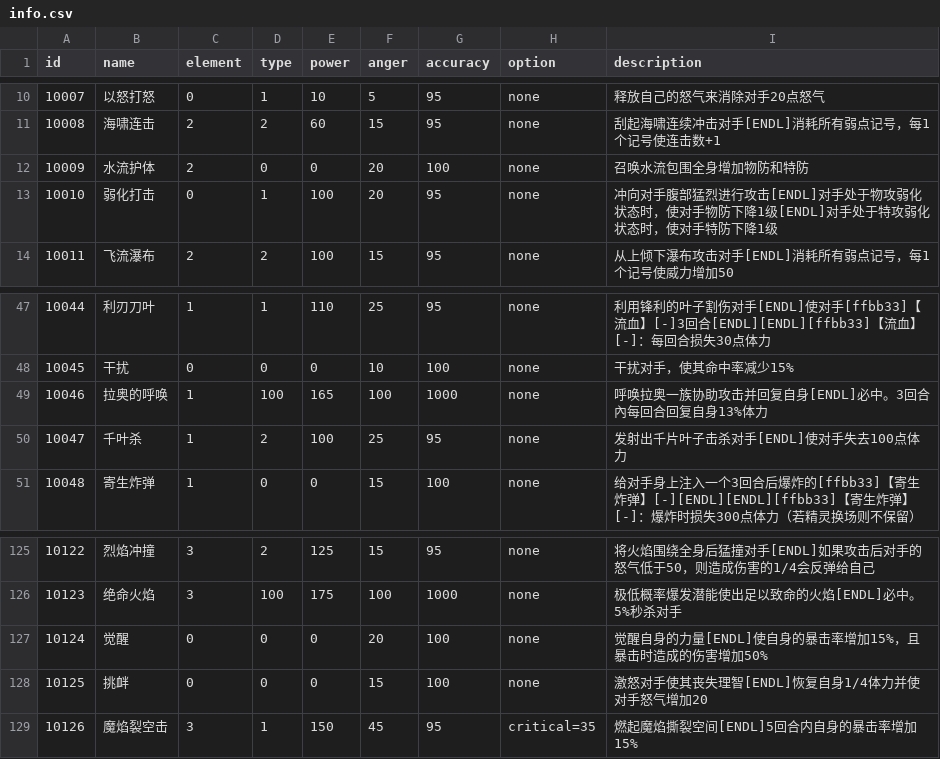
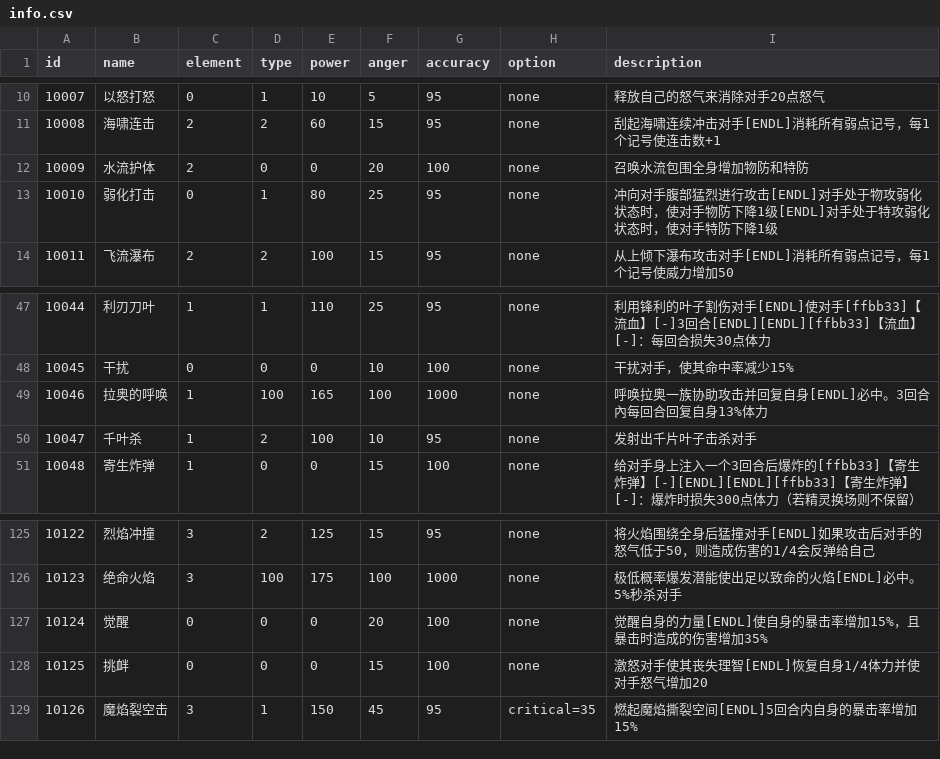
Before and after one commit to Brady29655751/Seer2, a CSV file: Skills/info.csv, drawn as a sheet; only a part is shown, gaps mark what is left out.

```diff
--- a/Skills/info.csv
+++ b/Skills/info.csv
@@ -12,3 +12,3 @@ id,name,element,type,power,anger,accuracy,option,description
 10009,水流护体,2,0,0,20,100,none,召唤水流包围全身增加物防和特防
-10010,弱化打击,0,1,100,20,95,none,冲向对手腹部猛烈进行攻击[ENDL]对手处于物攻弱化状态时，使对手物防下降1级[ENDL]对手处于特攻弱化状态时，使对手特防下降1级
+10010,弱化打击,0,1,80,25,95,none,冲向对手腹部猛烈进行攻击[ENDL]对手处于物攻弱化状态时，使对手物防下降1级[ENDL]对手处于特攻弱化状态时，使对手特防下降1级
 10011,飞流瀑布,2,2,100,15,95,none,从上倾下瀑布攻击对手[ENDL]消耗所有弱点记号，每1个记号使威力增加50
@@ -49,3 +49,3 @@ id,name,element,type,power,anger,accuracy,option,description
 10046,拉奥的呼唤,1,100,165,100,1000,none,呼唤拉奥一族协助攻击并回复自身[ENDL]必中。3回合內每回合回复自身13%体力
-10047,千叶杀,1,2,100,25,95,none,发射出千片叶子击杀对手[ENDL]使对手失去100点体力
+10047,千叶杀,1,2,100,10,95,none,发射出千片叶子击杀对手
 10048,寄生炸弹,1,0,0,15,100,none,给对手身上注入一个3回合后爆炸的[ffbb33]【寄生炸弹】[-][ENDL][ENDL][ffbb33]【寄生炸弹】[-]：爆炸时损失300点体力（若精灵换场则不保留）
@@ -126,3 +126,3 @@ id,name,element,type,power,anger,accuracy,option,description
 10123,绝命火焰,3,100,175,100,1000,none,极低概率爆发潜能使出足以致命的火焰[ENDL]必中。5%秒杀对手
-10124,觉醒,0,0,0,20,100,none,觉醒自身的力量[ENDL]使自身的暴击率增加15%，且暴击时造成的伤害增加50%
+10124,觉醒,0,0,0,20,100,none,觉醒自身的力量[ENDL]使自身的暴击率增加15%，且暴击时造成的伤害增加35%
 10125,挑衅,0,0,0,15,100,none,激怒对手使其丧失理智[ENDL]恢复自身1/4体力并使对手怒气增加20
```
Also changed, not shown: Activities/info.csv, Skills/effect.csv, 1 other file.
